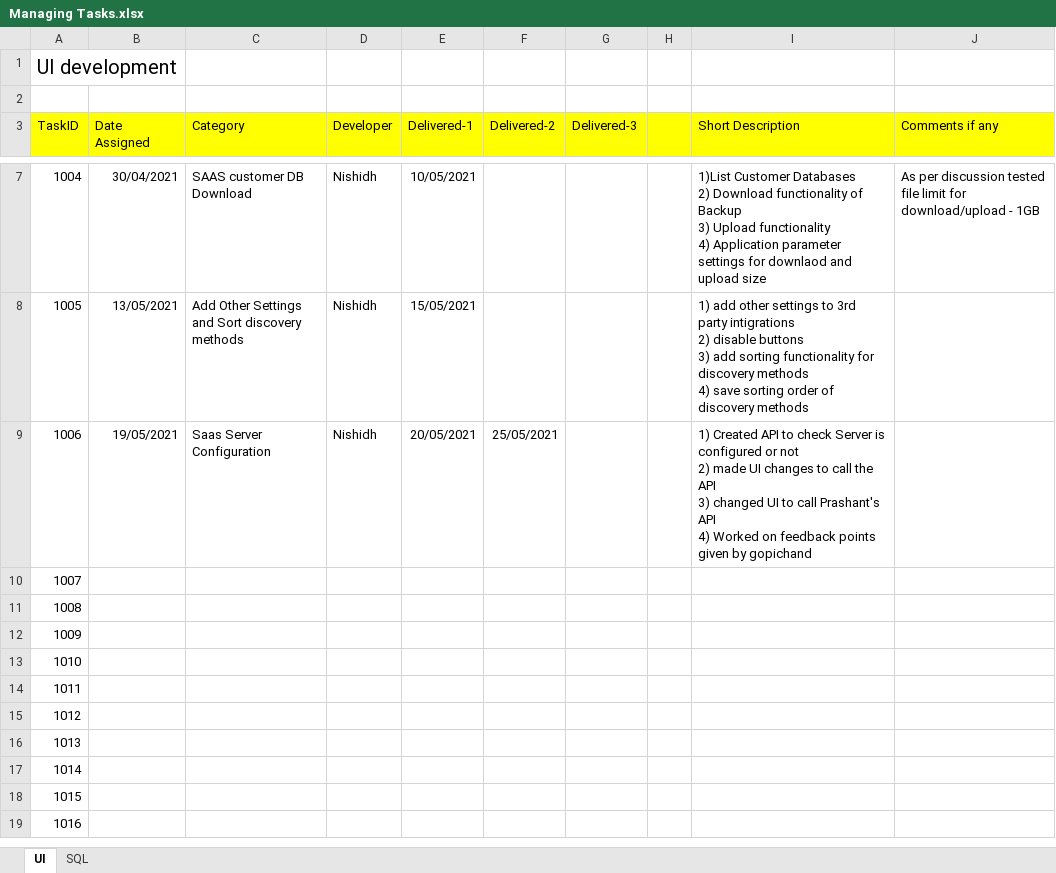
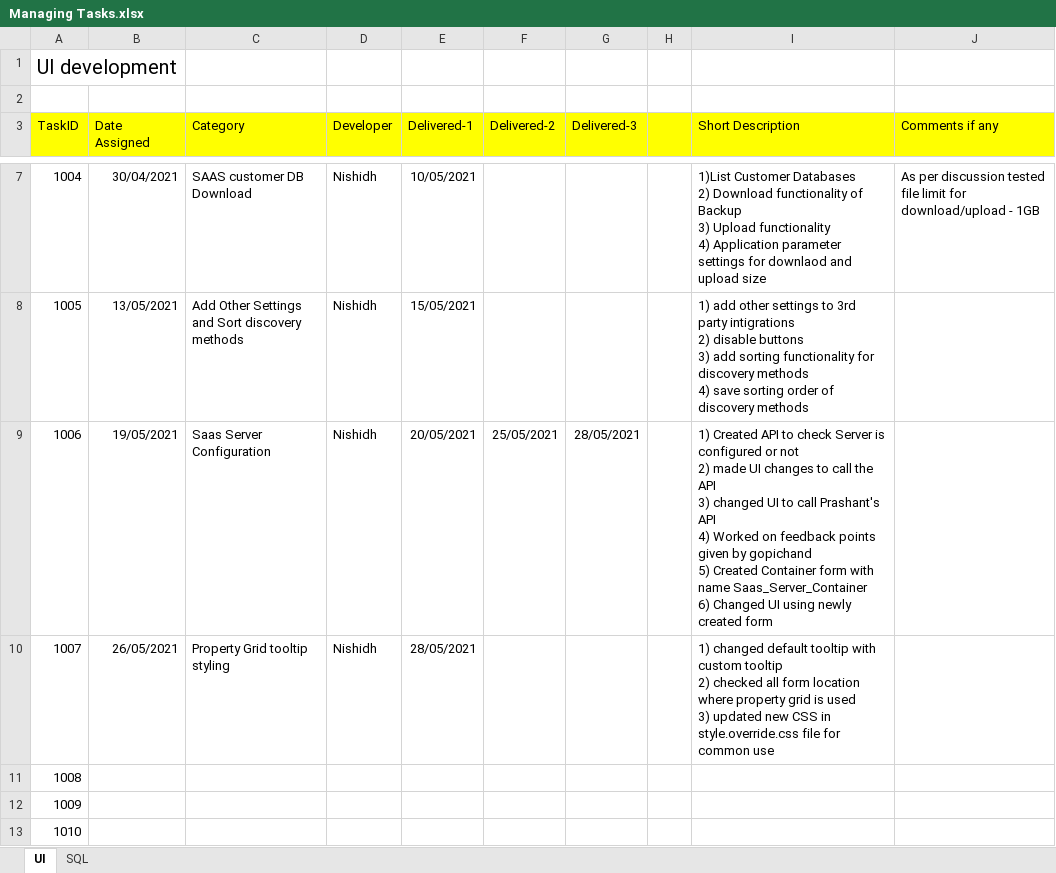
Before and after one commit to AziraTech/NZoom-Dev, an Excel workbook: DeliveryNotes/Managing Tasks.xlsx, sheet UI, drawn as a sheet; only a part is shown, gaps mark what is left out; the shorter side is filled out with more unchanged rows; values as stored, in another font and other column widths than the file's, no borders; ↵ is a line break in a cell; the diff names each change by its address in the sheet, - before the commit and + after, or states it on an @@ line.

Commit message:
Delivery note modified with 1006 update and 1007 as new Task Recording added for review of task 1006

```diff
--- a/DeliveryNotes/Managing Tasks.xlsx (sheet UI)
+++ b/DeliveryNotes/Managing Tasks.xlsx (sheet UI)
-G9 (Delivered-3): (empty)
+G9 (Delivered-3): 28/05/2021
-I9 (Short Description): …by gopichand
+I9 (Short Description): …by gopichand ↵ 5) Created Container form with name Saas_Server_Container ↵ 6) Changed UI using newly created form
-B10 (Date Assigned): (empty)
+B10 (Date Assigned): 26/05/2021
-C10 (Category): (empty)
+C10 (Category): Property Grid tooltip styling
-D10 (Developer): (empty)
+D10 (Developer): Nishidh
-E10 (Delivered-1): (empty)
+E10 (Delivered-1): 28/05/2021
-I10 (Short Description): (empty)
+I10 (Short Description): 1) changed default tooltip with custom tooltip ↵ 2) checked all form location where property grid is used ↵ 3) updated new CSS in style.override.css file for common use
```
Also changed, not shown: sheet SQL, 1 other file.
